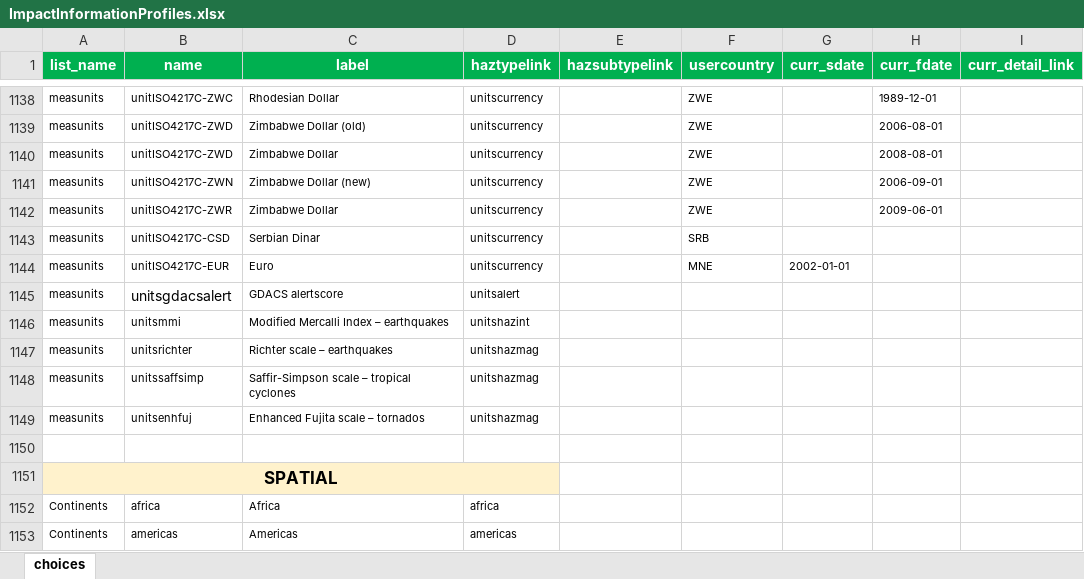
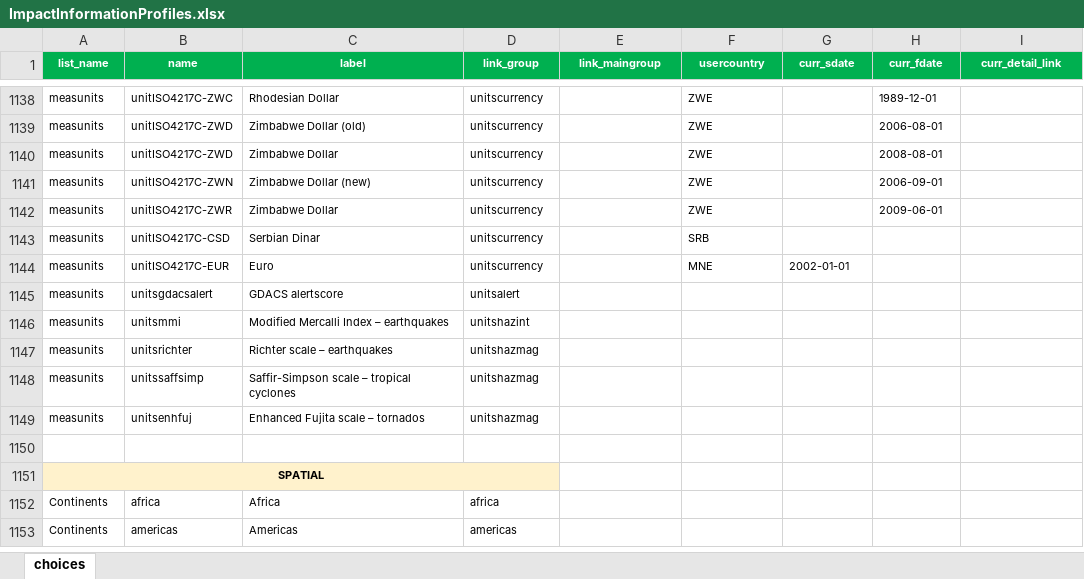
Before and after one commit to IFRCGo/GCDB, an Excel workbook: ImpactInformationProfiles.xlsx, sheet choices, drawn as a sheet; only a part is shown, gaps mark what is left out; values as stored, in another font and other column widths than the file's, no borders; the diff covers the shown part only; the diff names each change by its address in the sheet, - before the commit and + after, or states it on an @@ line.

```diff
--- a/ImpactInformationProfiles.xlsx (sheet choices)
+++ b/ImpactInformationProfiles.xlsx (sheet choices)
@@ A1:I1 text size: smaller @@
-D1: haztypelink
+D1: link_group
-E1: hazsubtypelink
+E1: link_maingroup
@@ B1145 text size: smaller @@
@@ A1151 text size: smaller @@
```
Also changed, not shown: 499 added rows, 4 edited cells and cell formats elsewhere in this sheet, 24 other files.
